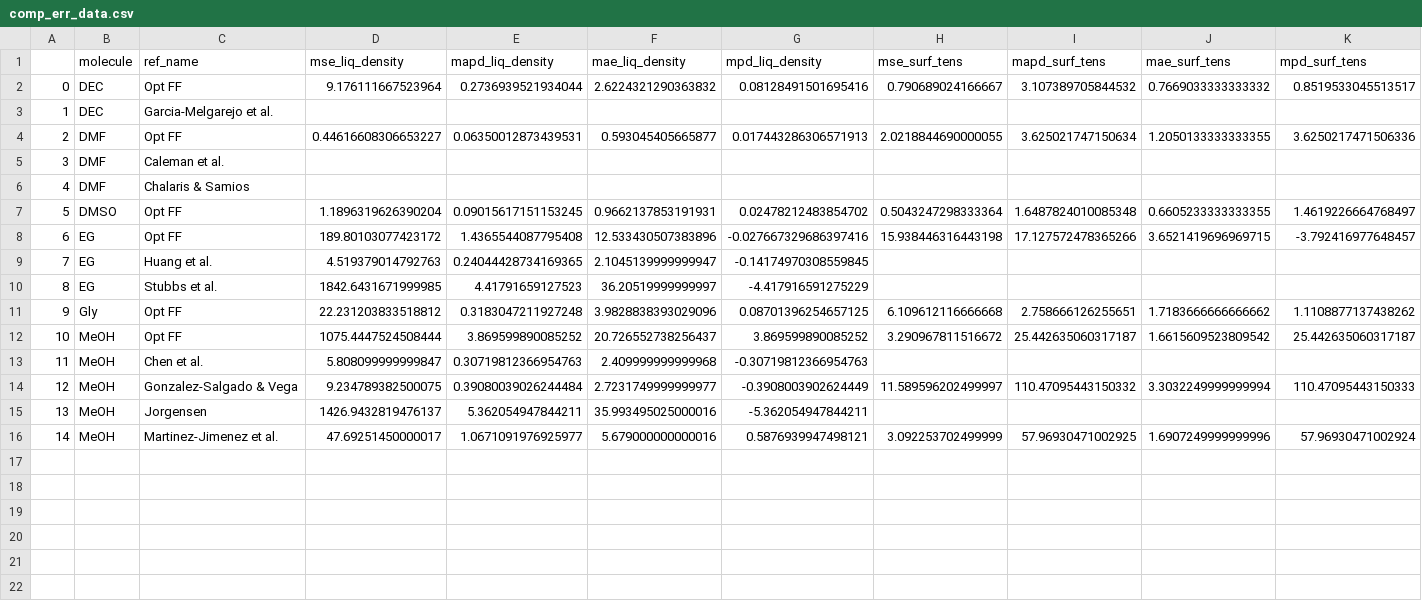
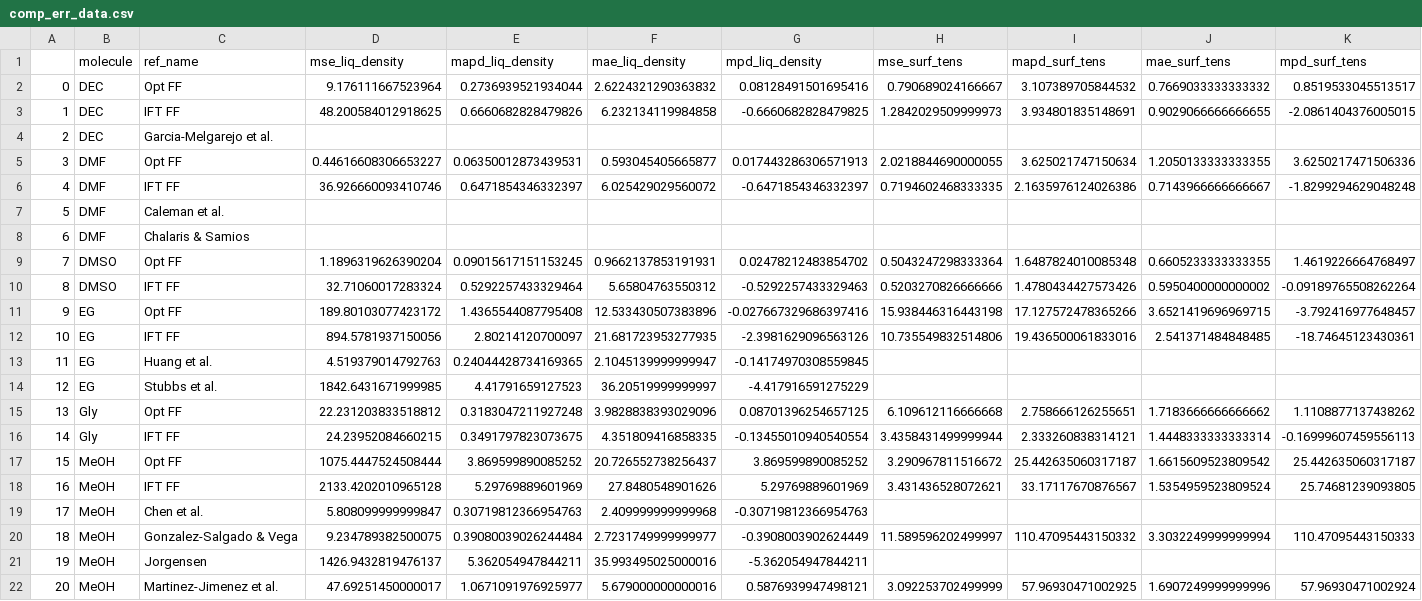
Before and after one commit to MaginnGroup/ES-FFO-Public, a CSV file: Opt_ES/analysis/comp_err_data.csv, drawn as a sheet; only a part is shown; addresses are those after the commit; rows hold the shown columns only; the diff names each change by its address in the sheet, - before the commit and + after, or states it on an @@ line.

Commit message:
Added functionality to save Hvap estimates and updated plotting conditions to include all FFs

```diff
--- a/Opt_ES/analysis/comp_err_data.csv
+++ b/Opt_ES/analysis/comp_err_data.csv
+row 3: 1 | DEC | IFT FF | 48.200584012918625 | 0.6660682828479826 | 6.232134119984858 | -0.6660682828479825 | 1.2842029509999973 | 3.934801835148691 | 0.9029066666666655 | -2.0861404376005015
@@ column A renumbered from row 4 down @@
+row 6: 4 | DMF | IFT FF | 36.926660093410746 | 0.6471854346332397 | 6.025429029560072 | -0.6471854346332397 | 0.7194602468333335 | 2.1635976124026386 | 0.7143966666666667 | -1.8299294629048248
+row 10: 8 | DMSO | IFT FF | 32.71060017283324 | 0.5292257433329464 | 5.65804763550312 | -0.5292257433329463 | 0.5203270826666666 | 1.4780434427573426 | 0.5950400000000002 | -0.09189765508262264
+row 12: 10 | EG | IFT FF | 894.5781937150056 | 2.80214120700097 | 21.681723953277935 | -2.3981629096563126 | 10.735549832514806 | 19.436500061833016 | 2.541371484848485 | -18.74645123430361
+row 16: 14 | Gly | IFT FF | 24.23952084660215 | 0.3491797823073675 | 4.351809416858335 | -0.13455010940540554 | 3.4358431499999944 | 2.333260838314121 | 1.4448333333333314 | -0.16999607459556113
+row 18: 16 | MeOH | IFT FF | 2133.4202010965128 | 5.29769889601969 | 27.8480548901626 | 5.29769889601969 | 3.431436528072621 | 33.17117670876567 | 1.5354959523809524 | 25.74681239093805
```
Also changed, not shown: Opt_ES/analysis/lit_error_data.csv, Opt_ES/analysis/lit_ff_data.csv, 10 other files.
